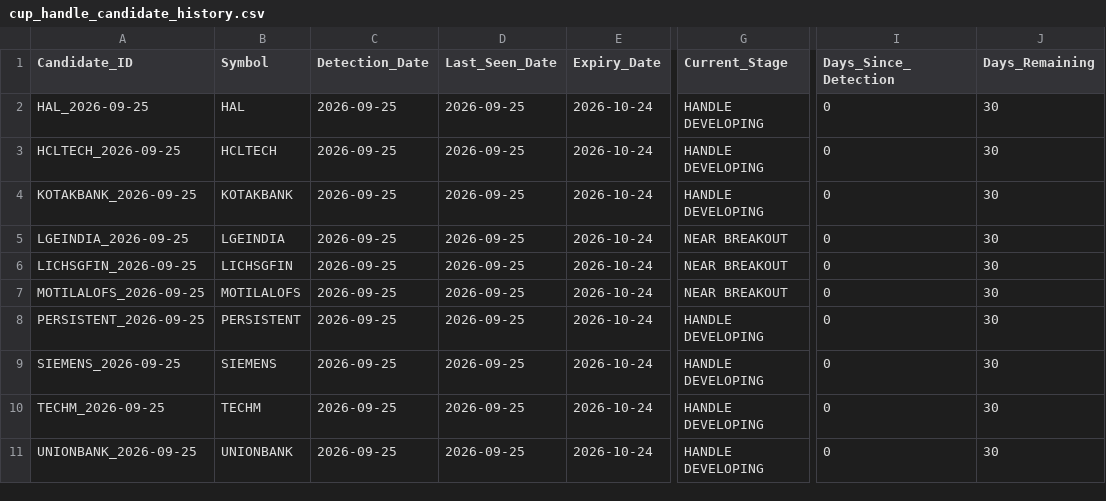
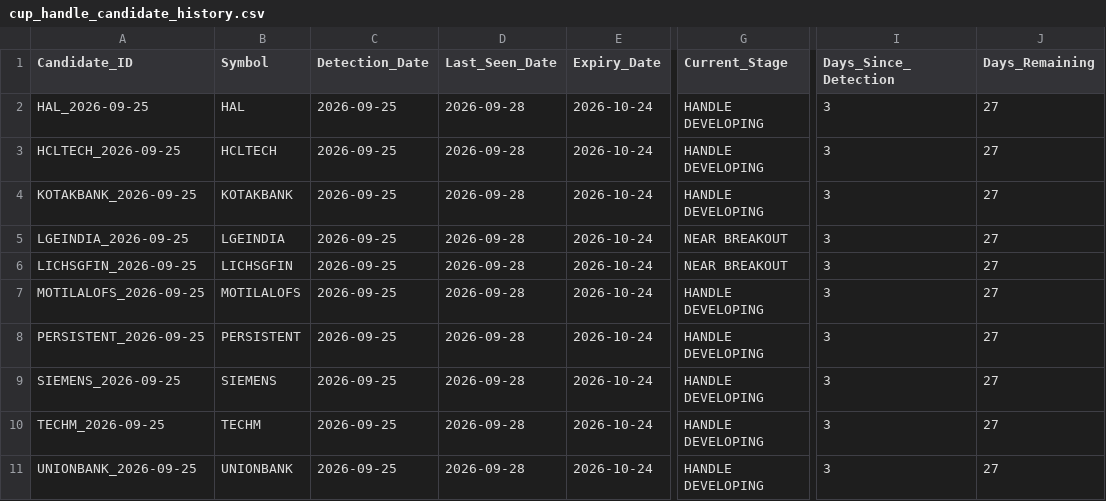
Before and after one commit to Sunjay66/aurora-nifty-cup-handle-scanner, a CSV file: data/cup_handle_candidate_history.csv, drawn as a sheet; only a part is shown, gaps mark what is left out; the diff names each change by its address in the sheet, - before the commit and + after, or states it on an @@ line.

```diff
--- a/data/cup_handle_candidate_history.csv
+++ b/data/cup_handle_candidate_history.csv
-D2:D11 (Last_Seen_Date): 2026-09-25
+D2:D11 (Last_Seen_Date): 2026-09-28
-I2:I11 (Days_Since_Detection): 0
+I2:I11 (Days_Since_Detection): 3
-J2:J11 (Days_Remaining): 30
+J2:J11 (Days_Remaining): 27
-G7 (Current_Stage): NEAR BREAKOUT
+G7 (Current_Stage): HANDLE DEVELOPING
```
Also changed, not shown: 1 other file.
